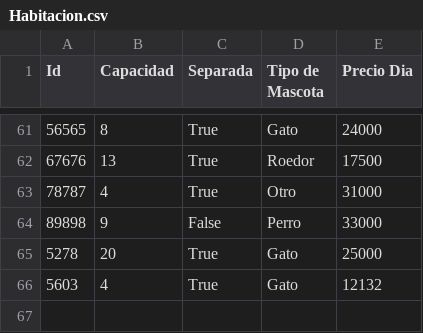
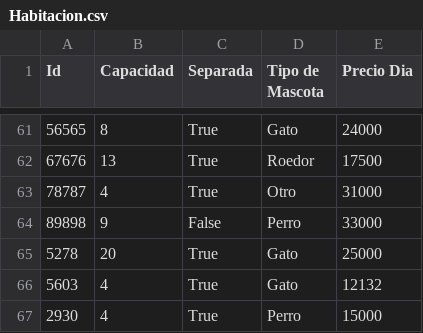
Before and after one commit to Pewiz/Hotel, a CSV file: ArchivosCSV/Habitacion.csv, drawn as a sheet; only a part is shown, gaps mark what is left out.

```diff
--- a/ArchivosCSV/Habitacion.csv
+++ b/ArchivosCSV/Habitacion.csv
@@ -66 +66,2 @@ Id,Capacidad,Separada,Tipo de Mascota,Precio Dia
 5603,4,True,Gato,12132
+2930,4,True,Perro,15000
```
Also changed, not shown: ArchivosCSV/Habitaciones.csv, 17 other files.
